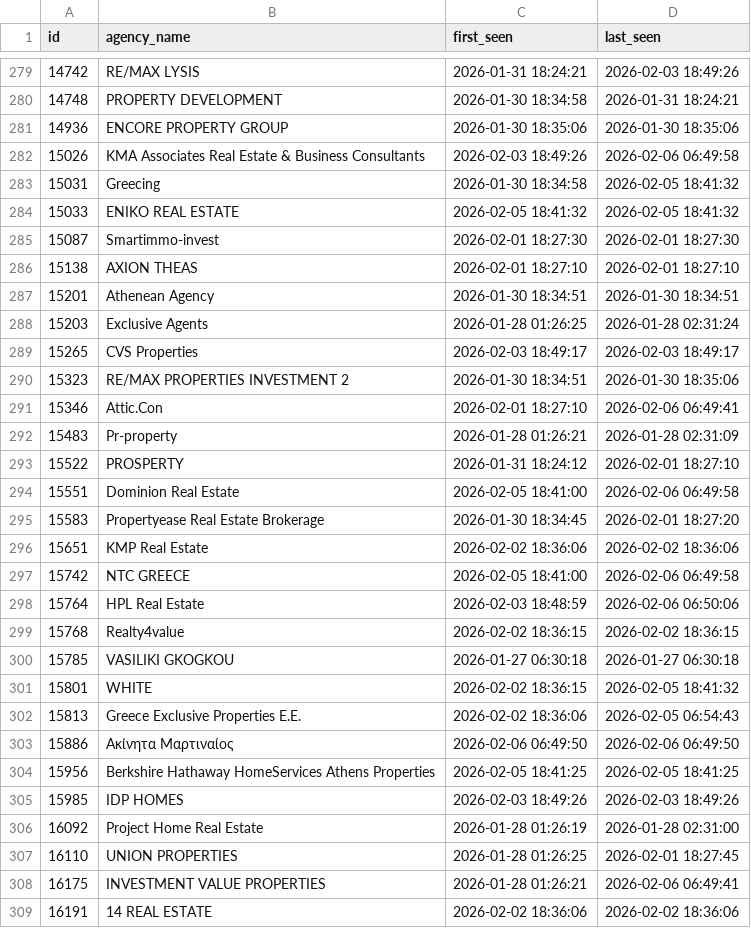
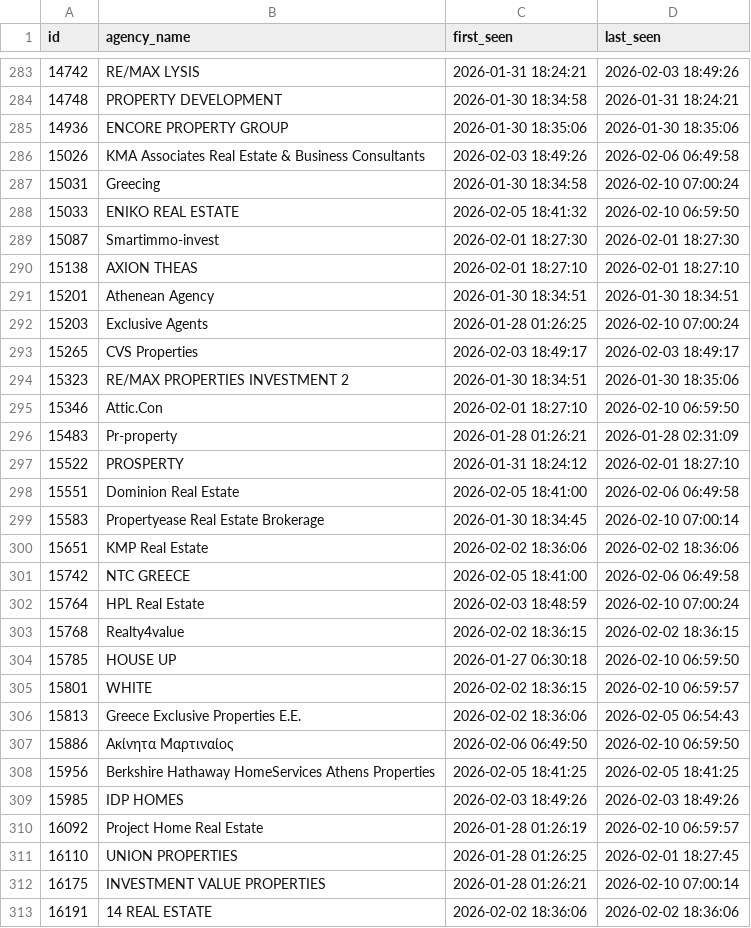
Before and after one commit to annivas/realEstateAnalytics, a CSV file: data/agents.csv, drawn as a sheet; only a part is shown, gaps mark what is left out; the diff covers the shown part only.

```diff
--- a/data/agents.csv
+++ b/data/agents.csv
@@ -282,4 +286,4 @@ id,agency_name,first_seen,last_seen
 15026,KMA Associates Real Estate & Business Consultants,2026-02-03 18:49:26,2026-02-06 06:49:58
-15031,Greecing,2026-01-30 18:34:58,2026-02-05 18:41:32
-15033,ΕΝΙΚΟ REAL ESTATE,2026-02-05 18:41:32,2026-02-05 18:41:32
+15031,Greecing,2026-01-30 18:34:58,2026-02-10 07:00:24
+15033,ΕΝΙΚΟ REAL ESTATE,2026-02-05 18:41:32,2026-02-10 06:59:50
 15087,Smartimmo-invest,2026-02-01 18:27:30,2026-02-01 18:27:30
@@ -287,6 +291,6 @@ id,agency_name,first_seen,last_seen
 15201,Athenean Agency,2026-01-30 18:34:51,2026-01-30 18:34:51
-15203,Exclusive Agents,2026-01-28 01:26:25,2026-01-28 02:31:24
+15203,Exclusive Agents,2026-01-28 01:26:25,2026-02-10 07:00:24
 15265,CVS Properties,2026-02-03 18:49:17,2026-02-03 18:49:17
 15323,RE/MAX PROPERTIES INVESTMENT 2,2026-01-30 18:34:51,2026-01-30 18:35:06
-15346,Attic.Con,2026-02-01 18:27:10,2026-02-06 06:49:41
+15346,Attic.Con,2026-02-01 18:27:10,2026-02-10 06:59:50
 15483,Pr-property,2026-01-28 01:26:21,2026-01-28 02:31:09
@@ -294,16 +298,16 @@ id,agency_name,first_seen,last_seen
 15551,Dominion Real Estate,2026-02-05 18:41:00,2026-02-06 06:49:58
-15583,Propertyease Real Estate Brokerage,2026-01-30 18:34:45,2026-02-01 18:27:20
+15583,Propertyease Real Estate Brokerage,2026-01-30 18:34:45,2026-02-10 07:00:14
 15651,KMP Real Estate,2026-02-02 18:36:06,2026-02-02 18:36:06
 15742,NTC GREECE,2026-02-05 18:41:00,2026-02-06 06:49:58
-15764,HPL Real Estate,2026-02-03 18:48:59,2026-02-06 06:50:06
+15764,HPL Real Estate,2026-02-03 18:48:59,2026-02-10 07:00:24
 15768,Realty4value,2026-02-02 18:36:15,2026-02-02 18:36:15
-15785,VASILIKI GKOGKOU,2026-01-27 06:30:18,2026-01-27 06:30:18
-15801,WHITE,2026-02-02 18:36:15,2026-02-05 18:41:32
+15785,HOUSE UP,2026-01-27 06:30:18,2026-02-10 06:59:50
+15801,WHITE,2026-02-02 18:36:15,2026-02-10 06:59:57
 15813,Greece Exclusive Properties E.E.,2026-02-02 18:36:06,2026-02-05 06:54:43
-15886,Ακίνητα Μαρτιναίος,2026-02-06 06:49:50,2026-02-06 06:49:50
+15886,Ακίνητα Μαρτιναίος,2026-02-06 06:49:50,2026-02-10 06:59:50
 15956,Berkshire Hathaway HomeServices Athens Properties,2026-02-05 18:41:25,2026-02-05 18:41:25
 15985,IDP HOMES,2026-02-03 18:49:26,2026-02-03 18:49:26
-16092,Project Home Real Estate,2026-01-28 01:26:19,2026-01-28 02:31:00
+16092,Project Home Real Estate,2026-01-28 01:26:19,2026-02-10 06:59:57
 16110,UNION PROPERTIES,2026-01-28 01:26:25,2026-02-01 18:27:45
-16175,INVESTMENT VALUE PROPERTIES,2026-01-28 01:26:21,2026-02-06 06:49:41
+16175,INVESTMENT VALUE PROPERTIES,2026-01-28 01:26:21,2026-02-10 07:00:14
 16191,14 REAL ESTATE,2026-02-02 18:36:06,2026-02-02 18:36:06
```
Also changed, not shown: 8 added rows and 130 edited cells elsewhere in this file, data/collection_runs.csv, 2 other files.
